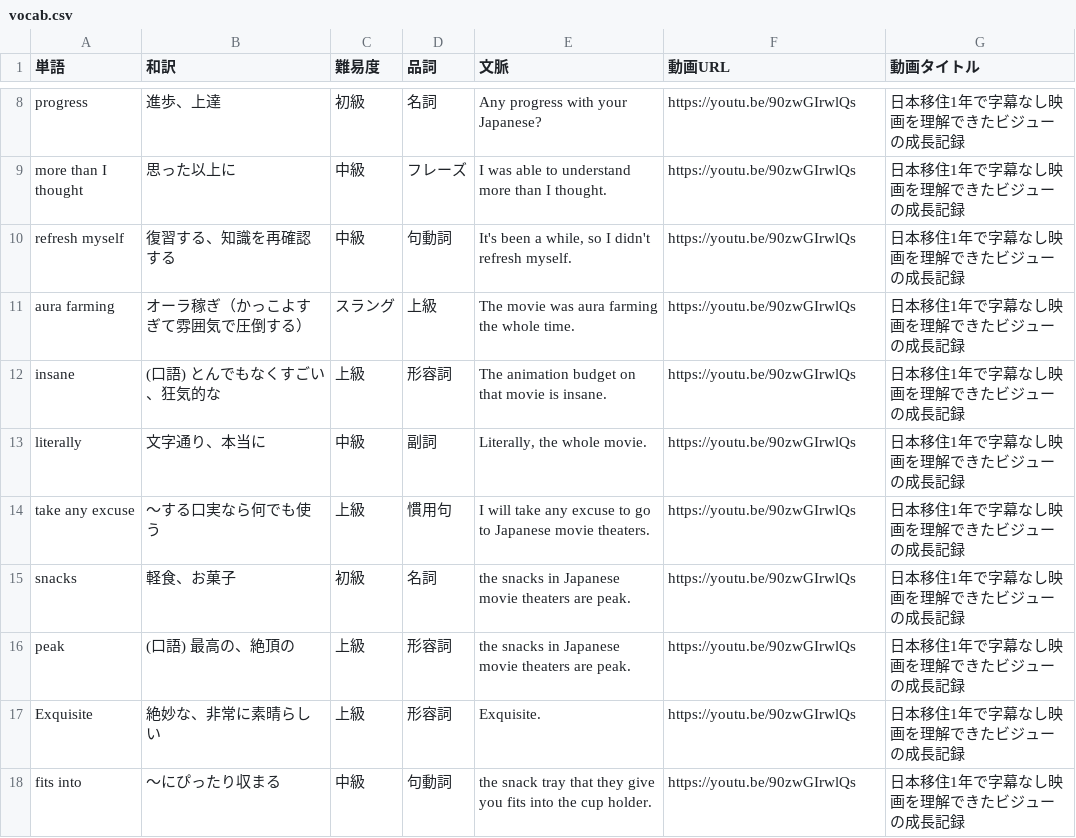
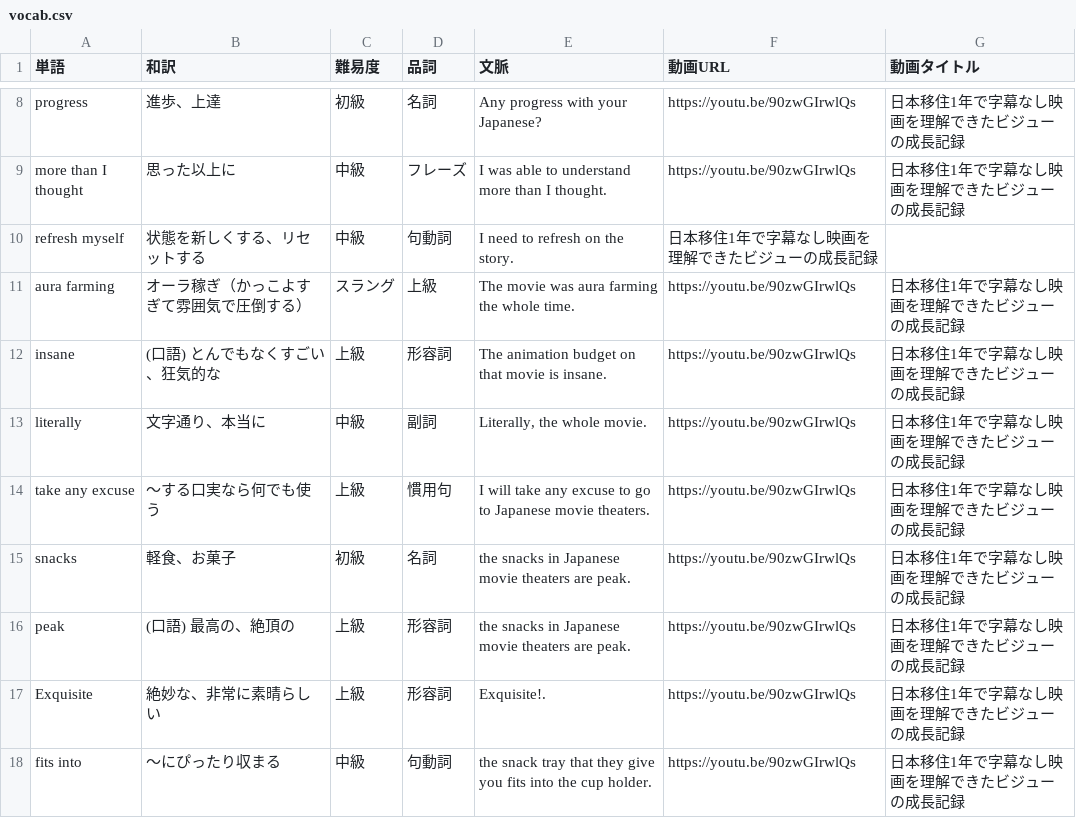
Before and after one commit to w-udagawa/vlingual-cards, a CSV file: public/vocab.csv, drawn as a sheet; only a part is shown, gaps mark what is left out; the diff names each change by its address in the sheet, - before the commit and + after, or states it on an @@ line.

Commit message:
Update vocab.csv

```diff
--- a/public/vocab.csv
+++ b/public/vocab.csv
-B10 (和訳): 復習する、知識を再確認する
+B10 (和訳): 状態を新しくする、リセットする
-E10 (文脈): It's been a while, so I didn't refresh myself.
+E10 (文脈): I need to refresh on the story.
-F10 (動画URL): https://youtu.be/90zwGIrwlQs
+F10 (動画URL): 日本移住1年で字幕なし映画を理解できたビジューの成長記録
-G10 (動画タイトル): 日本移住1年で字幕なし映画を理解できたビジューの成長記録
+G10 (動画タイトル): (empty)
-E17 (文脈): Exquisite.
+E17 (文脈): Exquisite!.
```
